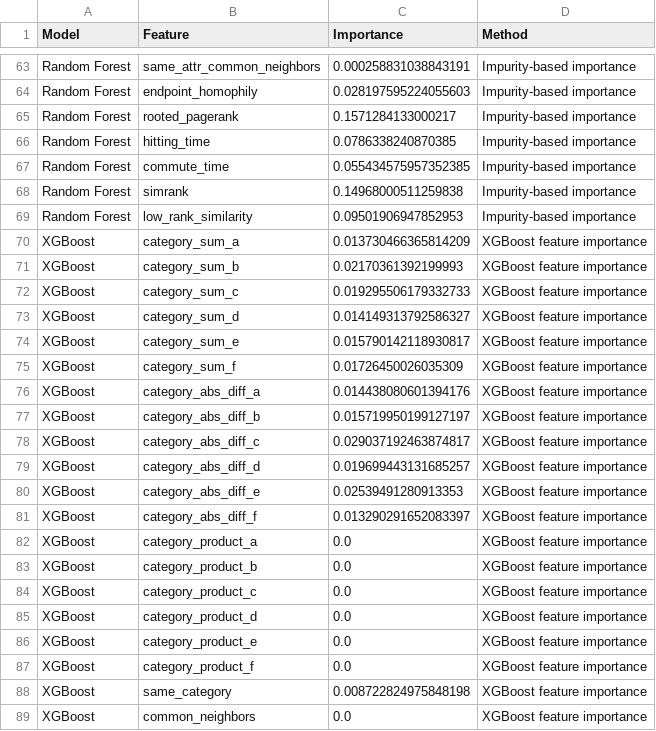
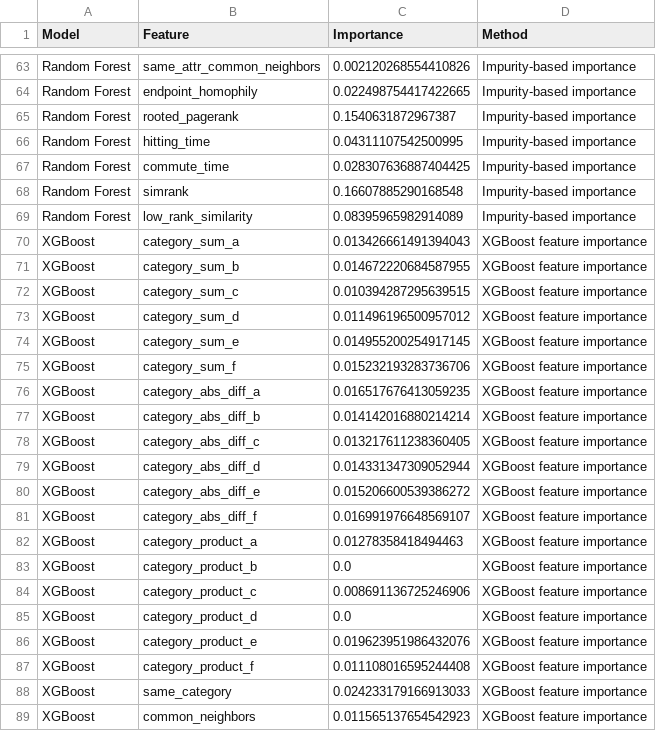
Before and after one commit to semkjaer/network_prediction, a CSV file: finetuning/finetuned_model_evaluation/feature_importance/native_feature_importance.csv, drawn as a sheet; only a part is shown, gaps mark what is left out; the diff covers the shown part only; the diff names each change by its address in the sheet, - before the commit and + after, or states it on an @@ line.

```diff
--- a/finetuning/finetuned_model_evaluation/feature_importance/native_feature_importance.csv
+++ b/finetuning/finetuned_model_evaluation/feature_importance/native_feature_importance.csv
-C63 (Importance): 0.000258831038843191
+C63 (Importance): 0.002120268554410826
-C64 (Importance): 0.028197595224055603
+C64 (Importance): 0.022498754417422665
-C65 (Importance): 0.1571284133000217
+C65 (Importance): 0.1540631872967387
-C66 (Importance): 0.0786338240870385
+C66 (Importance): 0.04311107542500995
-C67 (Importance): 0.055434575957352385
+C67 (Importance): 0.028307636887404425
-C68 (Importance): 0.14968000511259838
+C68 (Importance): 0.16607885290168548
-C69 (Importance): 0.09501906947852953
+C69 (Importance): 0.08395965982914089
-C70 (Importance): 0.013730466365814209
+C70 (Importance): 0.013426661491394043
-C71 (Importance): 0.02170361392199993
+C71 (Importance): 0.014672220684587955
-C72 (Importance): 0.019295506179332733
+C72 (Importance): 0.010394287295639515
-C73 (Importance): 0.014149313792586327
+C73 (Importance): 0.011496196500957012
-C74 (Importance): 0.015790142118930817
+C74 (Importance): 0.014955200254917145
-C75 (Importance): 0.01726450026035309
+C75 (Importance): 0.015232193283736706
-C76 (Importance): 0.014438080601394176
+C76 (Importance): 0.016517676413059235
-C77 (Importance): 0.015719950199127197
+C77 (Importance): 0.014142016880214214
-C78 (Importance): 0.029037192463874817
+C78 (Importance): 0.013217611238360405
-C79 (Importance): 0.019699443131685257
+C79 (Importance): 0.014331347309052944
-C80 (Importance): 0.02539491280913353
+C80 (Importance): 0.015206600539386272
-C81 (Importance): 0.013290291652083397
+C81 (Importance): 0.016991976648569107
-C82 (Importance): 0.0
+C82 (Importance): 0.01278358418494463
-C84 (Importance): 0.0
+C84 (Importance): 0.008691136725246906
-C86 (Importance): 0.0
+C86 (Importance): 0.019623951986432076
-C87 (Importance): 0.0
+C87 (Importance): 0.011108016595244408
-C88 (Importance): 0.008722824975848198
+C88 (Importance): 0.024233179166913033
-C89 (Importance): 0.0
+C89 (Importance): 0.011565137654542923
```
Also changed, not shown: 68 edited cells elsewhere in this file, finetuning/catboost_accuracy_grid_results/feature_importance.csv, finetuning/catboost_accuracy_grid_results/grid_search_results.csv, 35 other files.
